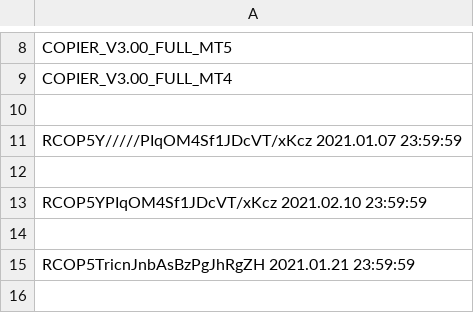
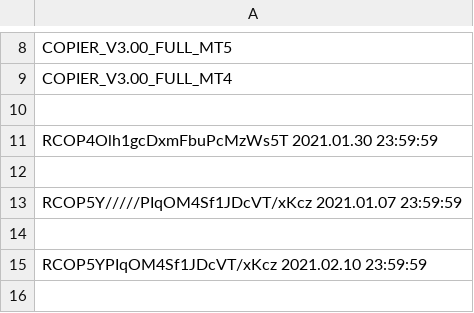
Before and after one commit to infotechniques/infotechniques.github.io, a CSV file: usernamecreated.csv, drawn as a sheet; only a part is shown, gaps mark what is left out; the shorter side is filled out with more unchanged rows.

Commit message:
Update usernamecreated.csv

```diff
--- a/usernamecreated.csv
+++ b/usernamecreated.csv
@@ -10,2 +10,4 @@ COPIER_V3.00_FULL_MT4
 
+RCOP4Olh1gcDxmFbuPcMzWs5T 2021.01.30 23:59:59
+
 RCOP5Y/////PIqOM4Sf1JDcVT/xKcz 2021.01.07 23:59:59
```
